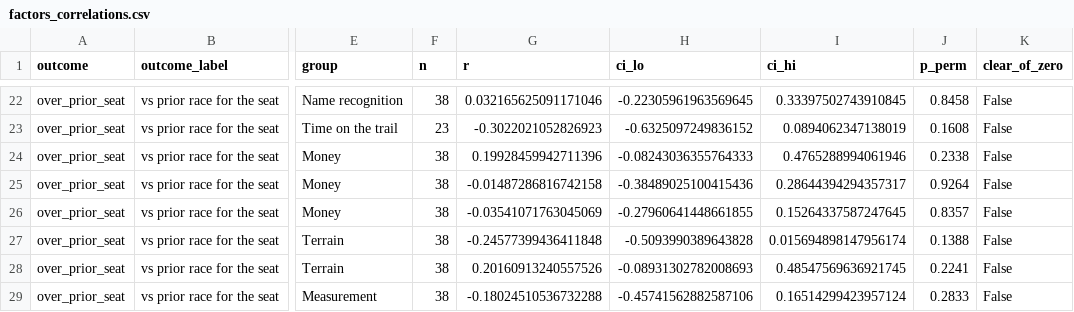
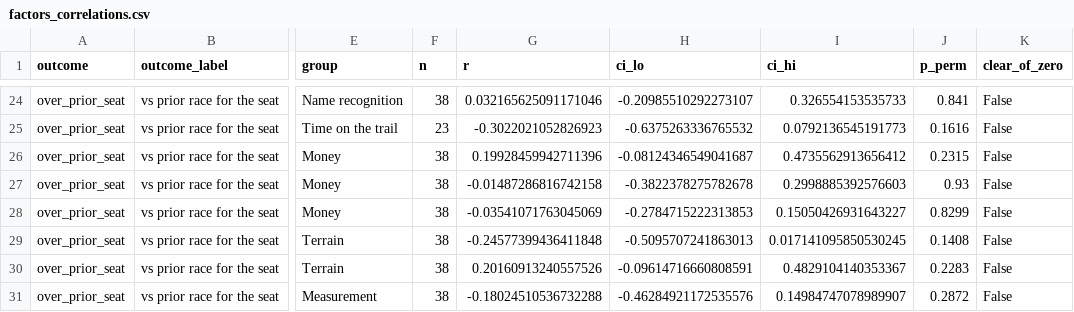
Before and after one commit to jamesvillarrubia/center-basher, a CSV file: data/derived/midterm2026/factors_correlations.csv, drawn as a sheet; only a part is shown, gaps mark what is left out; addresses are those after the commit; the diff covers the shown part only; the diff names each change by its address in the sheet, - before the commit and + after, or states it on an @@ line.

```diff
--- a/data/derived/midterm2026/factors_correlations.csv
+++ b/data/derived/midterm2026/factors_correlations.csv
-H24 (ci_lo): -0.22305961963569645
+H24 (ci_lo): -0.20985510292273107
-I24 (ci_hi): 0.33397502743910845
+I24 (ci_hi): 0.326554153535733
-J24 (p_perm): 0.8458
+J24 (p_perm): 0.841
-H25 (ci_lo): -0.6325097249836152
+H25 (ci_lo): -0.6375263336765532
-I25 (ci_hi): 0.0894062347138019
+I25 (ci_hi): 0.0792136545191773
-J25 (p_perm): 0.1608
+J25 (p_perm): 0.1616
-H26 (ci_lo): -0.08243036355764333
+H26 (ci_lo): -0.08124346549041687
-I26 (ci_hi): 0.4765288994061946
+I26 (ci_hi): 0.4735562913656412
-J26 (p_perm): 0.2338
+J26 (p_perm): 0.2315
-H27 (ci_lo): -0.38489025100415436
+H27 (ci_lo): -0.3822378275782678
-I27 (ci_hi): 0.28644394294357317
+I27 (ci_hi): 0.2998885392576603
-J27 (p_perm): 0.9264
+J27 (p_perm): 0.93
-H28 (ci_lo): -0.27960641448661855
+H28 (ci_lo): -0.2784715222313853
-I28 (ci_hi): 0.15264337587247645
+I28 (ci_hi): 0.15050426931643227
-J28 (p_perm): 0.8357
+J28 (p_perm): 0.8299
-H29 (ci_lo): -0.5093990389643828
+H29 (ci_lo): -0.5095707241863013
-I29 (ci_hi): 0.015694898147956174
+I29 (ci_hi): 0.017141095850530245
-J29 (p_perm): 0.1388
+J29 (p_perm): 0.1408
-H30 (ci_lo): -0.08931302782008693
+H30 (ci_lo): -0.09614716660808591
-I30 (ci_hi): 0.48547569636921745
+I30 (ci_hi): 0.4829104140353367
-J30 (p_perm): 0.2241
+J30 (p_perm): 0.2283
-H31 (ci_lo): -0.45741562882587106
+H31 (ci_lo): -0.46284921172535576
-I31 (ci_hi): 0.16514299423957124
+I31 (ci_hi): 0.14984747078989907
-J31 (p_perm): 0.2833
+J31 (p_perm): 0.2872
```
Also changed, not shown: 2 added rows and 62 edited cells elsewhere in this file, data/derived/midterm2026/factors_anova.csv, 31 other files.
